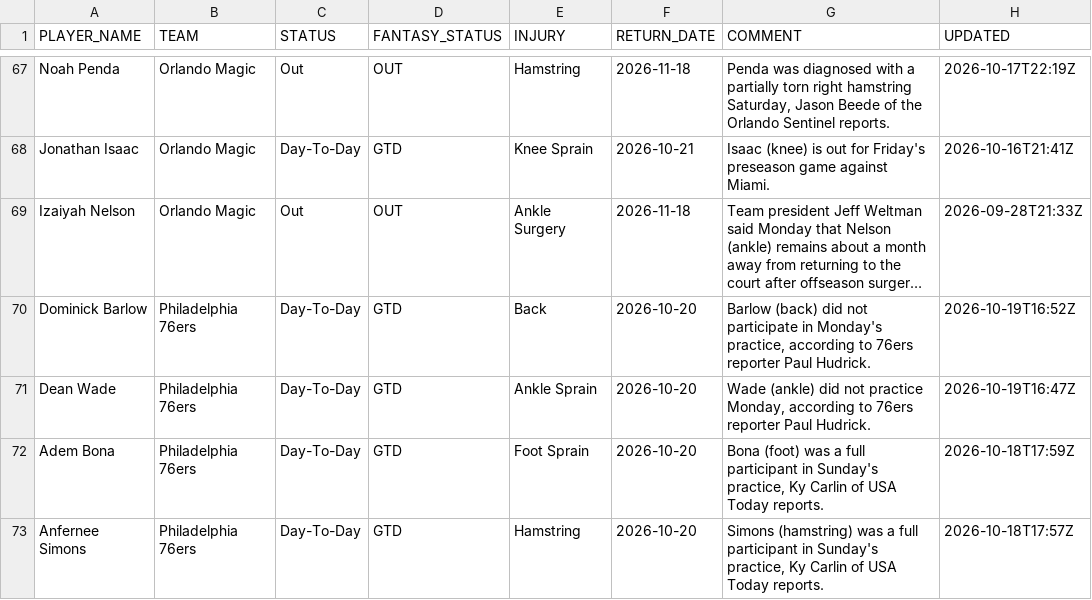
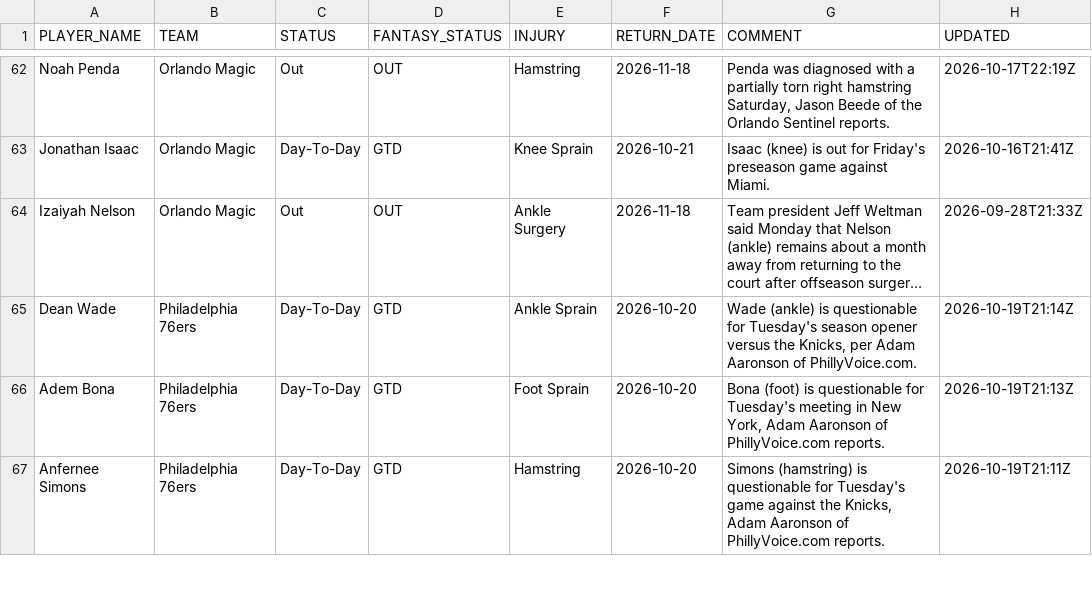
Before and after one commit to RoiGreen/dagger, a CSV file: nba_2026_27/injuries.csv, drawn as a sheet; only a part is shown, gaps mark what is left out; long unchanged cells end in …; removed rows and columns are numbered as before the commit, all else as after; the diff covers the shown part only; the diff names each change by its address in the sheet, - before the commit and + after, or states it on an @@ line.

```diff
--- a/nba_2026_27/injuries.csv
+++ b/nba_2026_27/injuries.csv
-row 70: Dominick Barlow | Philadelphia 76ers | Day-To-Day | GTD | Back | 2026-10-20 | Barlow (back) did not participate in Monday's practice, according to 76ers reporter Paul Hudrick. | 2026-10-19T16:52Z
-G65 (COMMENT): Wade (ankle) did not practice Monday, according to 76ers reporter Paul Hudrick.
+G65 (COMMENT): Wade (ankle) is questionable for Tuesday's season opener versus the Knicks, per Adam Aaronson of PhillyVoice.com.
-H65 (UPDATED): 2026-10-19T16:47Z
+H65 (UPDATED): 2026-10-19T21:14Z
-G66 (COMMENT): Bona (foot) was a full participant in Sunday's practice, Ky Carlin of USA Today reports.
+G66 (COMMENT): Bona (foot) is questionable for Tuesday's meeting in New York, Adam Aaronson of PhillyVoice.com reports.
-H66 (UPDATED): 2026-10-18T17:59Z
+H66 (UPDATED): 2026-10-19T21:13Z
-G67 (COMMENT): Simons (hamstring) was a full participant in Sunday's practice, Ky Carlin of USA Today reports.
+G67 (COMMENT): Simons (hamstring) is questionable for Tuesday's game against the Knicks, Adam Aaronson of PhillyVoice.com reports.
-H67 (UPDATED): 2026-10-18T17:57Z
+H67 (UPDATED): 2026-10-19T21:11Z
```
Also changed, not shown: 2 added rows, 6 removed rows and 17 edited cells elsewhere in this file, 3 other files.
